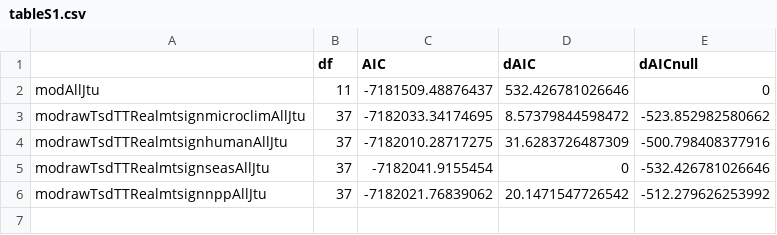
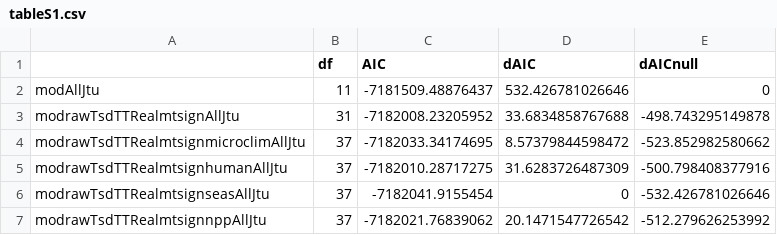
Before and after one commit to pinskylab/climate_community_crossrealm, a CSV file: figures/tableS1.csv, drawn as a sheet; the diff names each change by its address in the sheet, - before the commit and + after, or states it on an @@ line.

Commit message:
Add Fig S4 (thermal bias), fix Table S1, Fig 2, Fig 3

```diff
--- a/figures/tableS1.csv
+++ b/figures/tableS1.csv
+row 3: modrawTsdTTRealmtsignAllJtu | 31 | -7182008.23205952 | 33.6834858767688 | -498.743295149878
```
Also changed, not shown: 4 other files.
